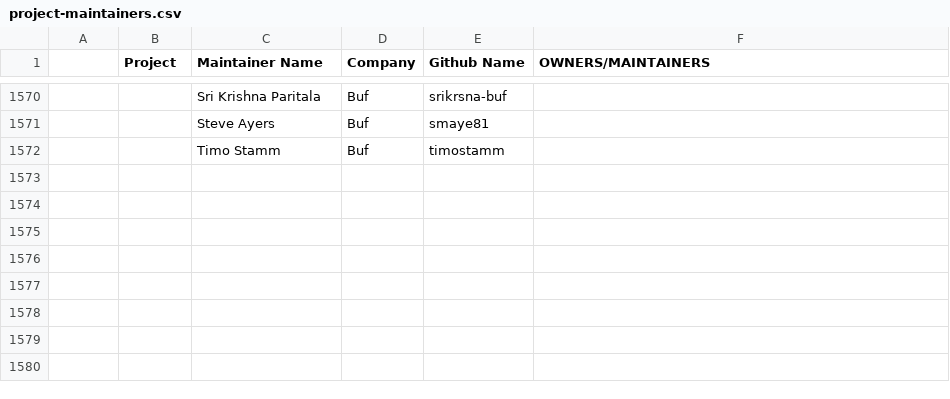
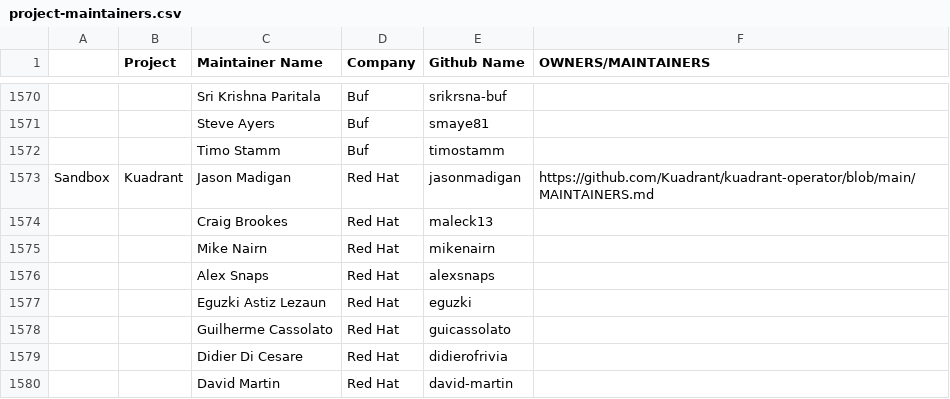
Before and after one commit to cncf/foundation, a CSV file: project-maintainers.csv, drawn as a sheet; only a part is shown, gaps mark what is left out; the diff names each change by its address in the sheet, - before the commit and + after, or states it on an @@ line.

Commit message:
Add Kuadrant maintainers
Signed-off-by: David Martin <davmarti@redhat.com>

```diff
--- a/project-maintainers.csv
+++ b/project-maintainers.csv
+row 1573: Sandbox | Kuadrant | Jason Madigan | Red Hat | jasonmadigan | https://github.com/Kuadrant/kuadrant-operator/blob/main/MAINTAINERS.md
+row 1574:  |  | Craig Brookes | Red Hat | maleck13
+row 1575:  |  | Mike Nairn | Red Hat | mikenairn
+row 1576:  |  | Alex Snaps | Red Hat | alexsnaps
+row 1577:  |  | Eguzki Astiz Lezaun | Red Hat | eguzki
+row 1578:  |  | Guilherme Cassolato | Red Hat | guicassolato
+row 1579:  |  | Didier Di Cesare | Red Hat | didierofrivia
+row 1580:  |  | David Martin | Red Hat | david-martin
```
